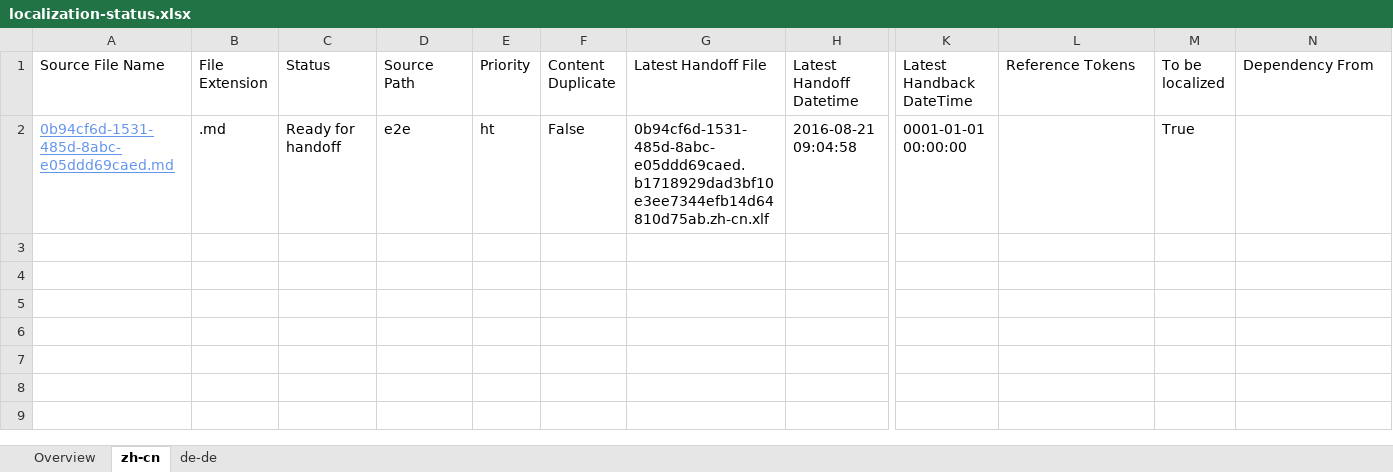
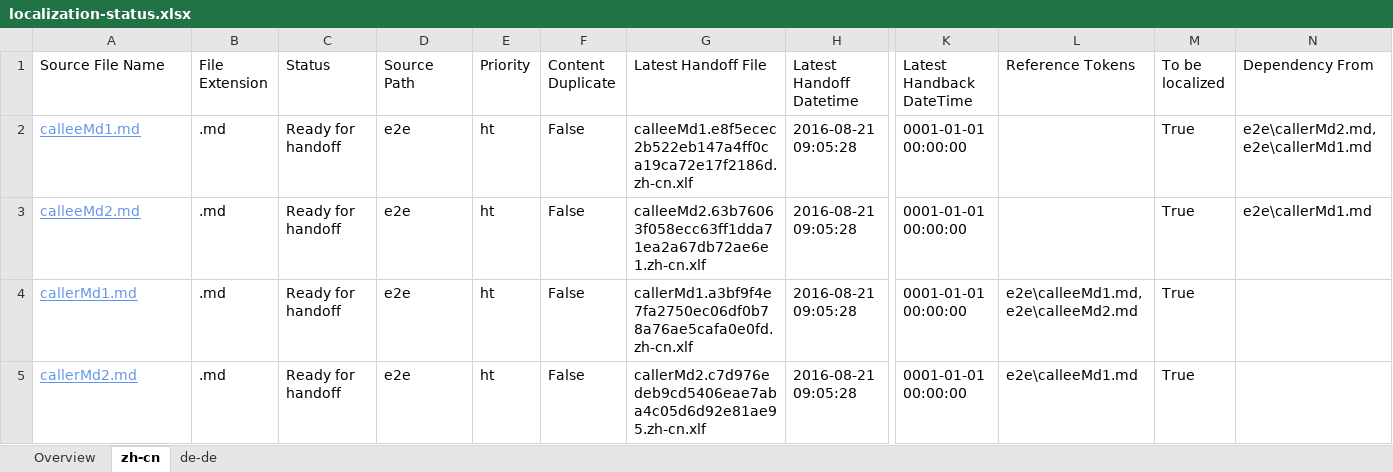
Before and after one commit to OpenLocalizationTestOrg/ol-test0-handback, an Excel workbook: ol-handback/OpenLocalizationTestOrg/ol-test0/ci/localization-status.xlsx, sheet zh-cn, drawn as a sheet; only a part is shown, gaps mark what is left out; values as stored, in another font and other column widths than the file's, no borders; table styles not drawn; addresses are those after the commit; rows hold the shown columns only; the diff names each change by its address in the sheet, - before the commit and + after, or states it on an @@ line.

Commit message:
Generate Report for Handoff

```diff
--- a/ol-handback/OpenLocalizationTestOrg/ol-test0/ci/localization-status.xlsx (sheet zh-cn)
+++ b/ol-handback/OpenLocalizationTestOrg/ol-test0/ci/localization-status.xlsx (sheet zh-cn)
+row 2: calleeMd1.md | .md | Ready for handoff | e2e | ht | False | calleeMd1.e8f5ecec2b522eb147a4ff0ca19ca72e17f2186d.zh-cn.xlf | 2016-08-21 09:05:28 | 0001-01-01 00:00:00 |  | True | e2e\callerMd2.md,e2e\callerMd1.md
+row 3: calleeMd2.md | .md | Ready for handoff | e2e | ht | False | calleeMd2.63b76063f058ecc63ff1dda71ea2a67db72ae6e1.zh-cn.xlf | 2016-08-21 09:05:28 | 0001-01-01 00:00:00 |  | True | e2e\callerMd1.md
+row 4: callerMd1.md | .md | Ready for handoff | e2e | ht | False | callerMd1.a3bf9f4e7fa2750ec06df0b78a76ae5cafa0e0fd.zh-cn.xlf | 2016-08-21 09:05:28 | 0001-01-01 00:00:00 | e2e\calleeMd1.md,e2e\calleeMd2.md | True
-A5 (Source File Name): 0b94cf6d-1531-485d-8abc-e05ddd69caed.md
+A5 (Source File Name): callerMd2.md
-G5 (Latest Handoff File): 0b94cf6d-1531-485d-8abc-e05ddd69caed.b1718929dad3bf10e3ee7344efb14d64810d75ab.zh-cn.xlf
+G5 (Latest Handoff File): callerMd2.c7d976edeb9cd5406eae7aba4c05d6d92e81ae95.zh-cn.xlf
-H5 (Latest Handoff Datetime): 2016-08-21 09:04:58
+H5 (Latest Handoff Datetime): 2016-08-21 09:05:28
-L5 (Reference Tokens): (empty)
+L5 (Reference Tokens): e2e\calleeMd1.md
```
Also changed, not shown: sheet de-de, sheet Overview.
